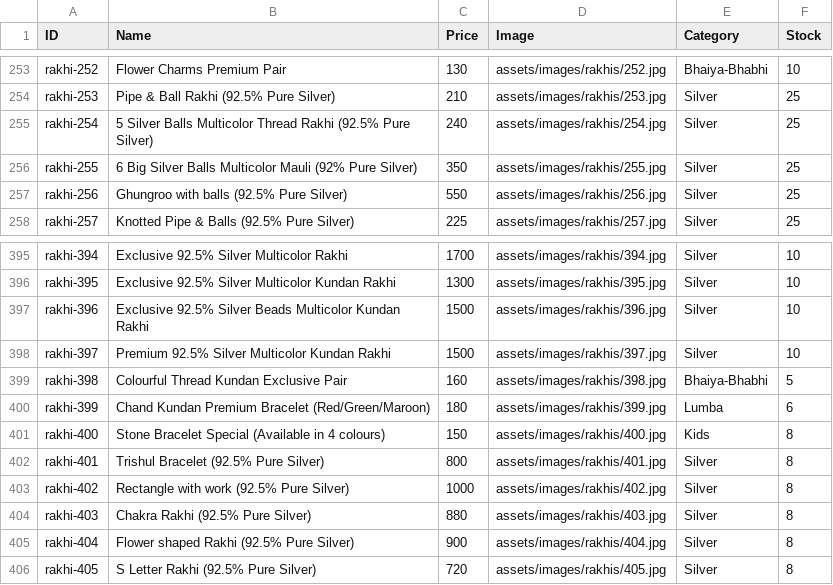
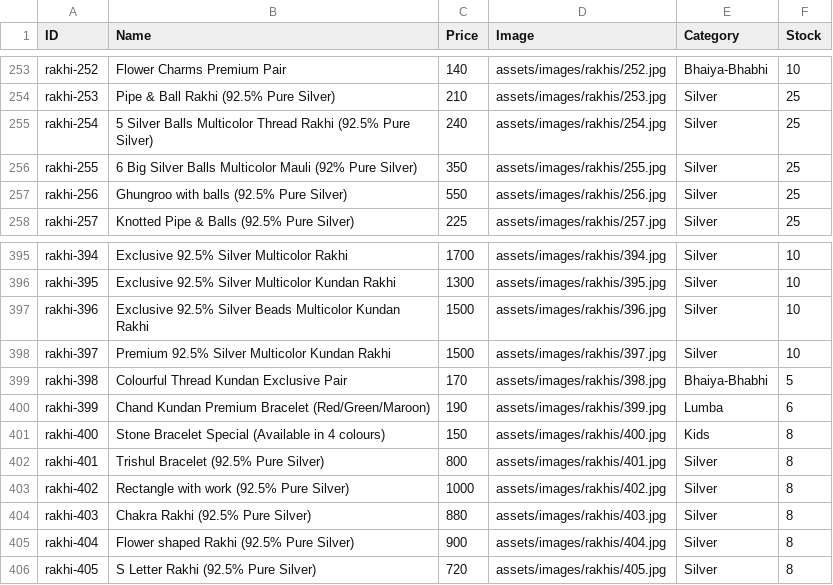
Before and after one commit to vedzzz28/Rakhi-Shop, a CSV file: products.csv, drawn as a sheet; only a part is shown, gaps mark what is left out; the diff covers the shown part only; the diff names each change by its address in the sheet, - before the commit and + after, or states it on an @@ line.

```diff
--- a/products.csv
+++ b/products.csv
-C253 (Price): 130
+C253 (Price): 140
-C399 (Price): 160
+C399 (Price): 170
-C400 (Price): 180
+C400 (Price): 190
```
Also changed, not shown: 27 edited cells elsewhere in this file.
